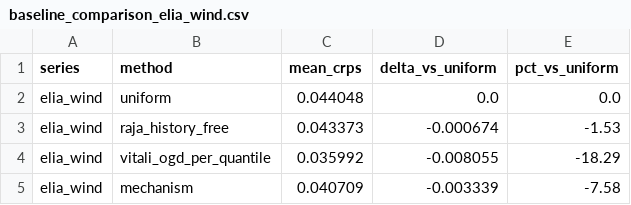
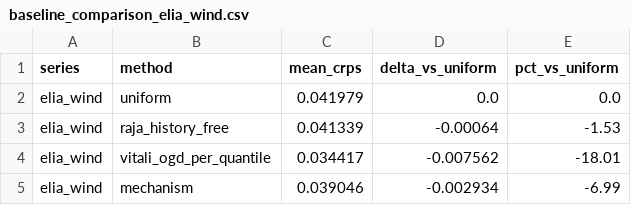
Before and after one commit to nastiacatta/masters, a CSV file: presentation/plots/data/baseline_comparison_elia_wind.csv, drawn as a sheet.

Commit message:
chore: refresh Elia wind baseline JSON/CSV + docs with 7.1% figure
- dashboard/public/data/real_data/elia_wind/data/baselines.json
- presentation/plots/data/baseline_comparison_elia_wind.csv
- presentation/plots/data/baseline_rolling_elia_wind.csv
- dashboard/docs/MECHANISM_ANALYSIS.md, presentation/SCRIPT.md:
  update CRPS figure to 7.1% (was 7.6%)
- writing/figures_and_tables.md: refresh table values
- dashboard WhenDoesSkillHelpPanel: minor text update

```diff
--- a/presentation/plots/data/baseline_comparison_elia_wind.csv
+++ b/presentation/plots/data/baseline_comparison_elia_wind.csv
@@ -1,5 +1,5 @@
 series,method,mean_crps,delta_vs_uniform,pct_vs_uniform
-elia_wind,uniform,0.044048,0.0,0.0
-elia_wind,raja_history_free,0.043373,-0.000674,-1.53
-elia_wind,vitali_ogd_per_quantile,0.035992,-0.008055,-18.29
-elia_wind,mechanism,0.040709,-0.003339,-7.58
+elia_wind,uniform,0.041979,0.0,0.0
+elia_wind,raja_history_free,0.041339,-0.00064,-1.53
+elia_wind,vitali_ogd_per_quantile,0.034417,-0.007562,-18.01
+elia_wind,mechanism,0.039046,-0.002934,-6.99
```
Also changed, not shown: 6 other files.
